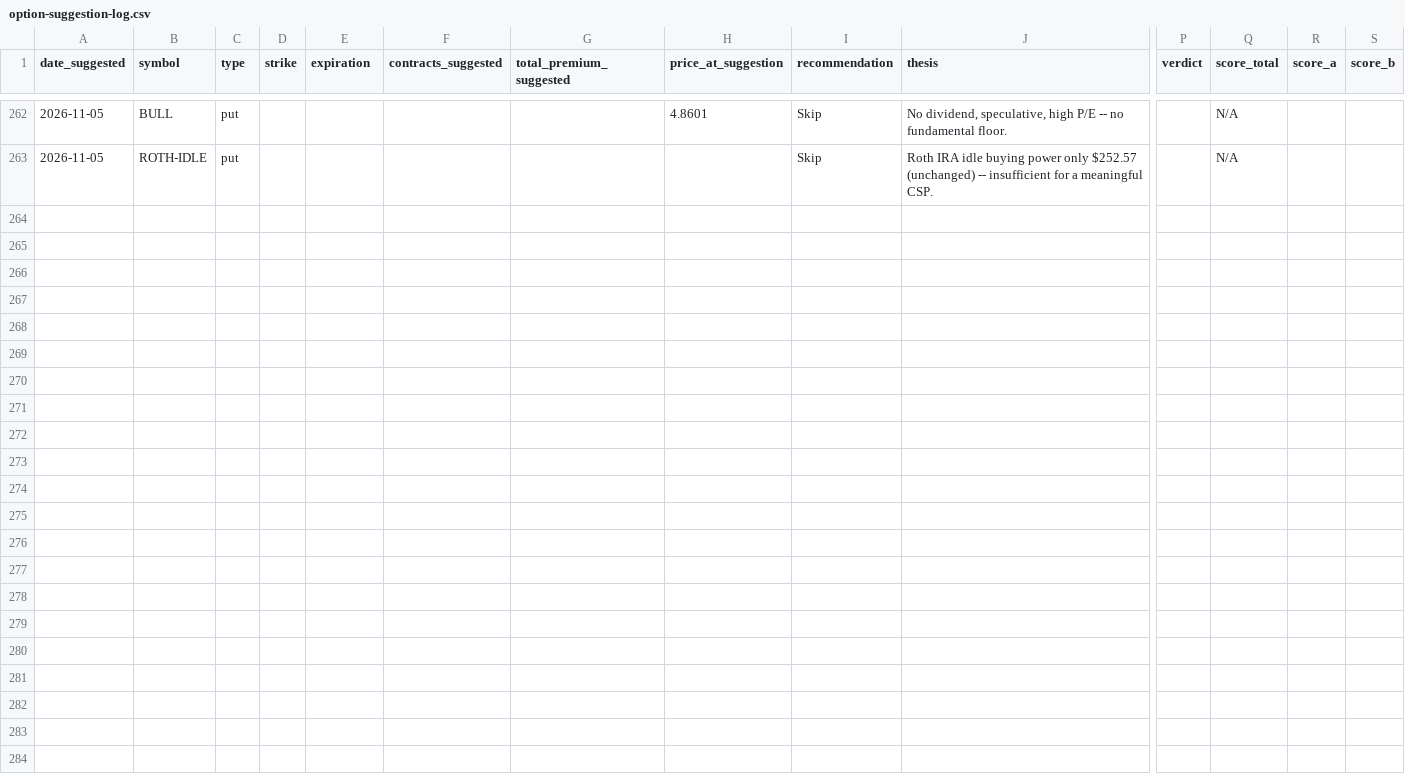
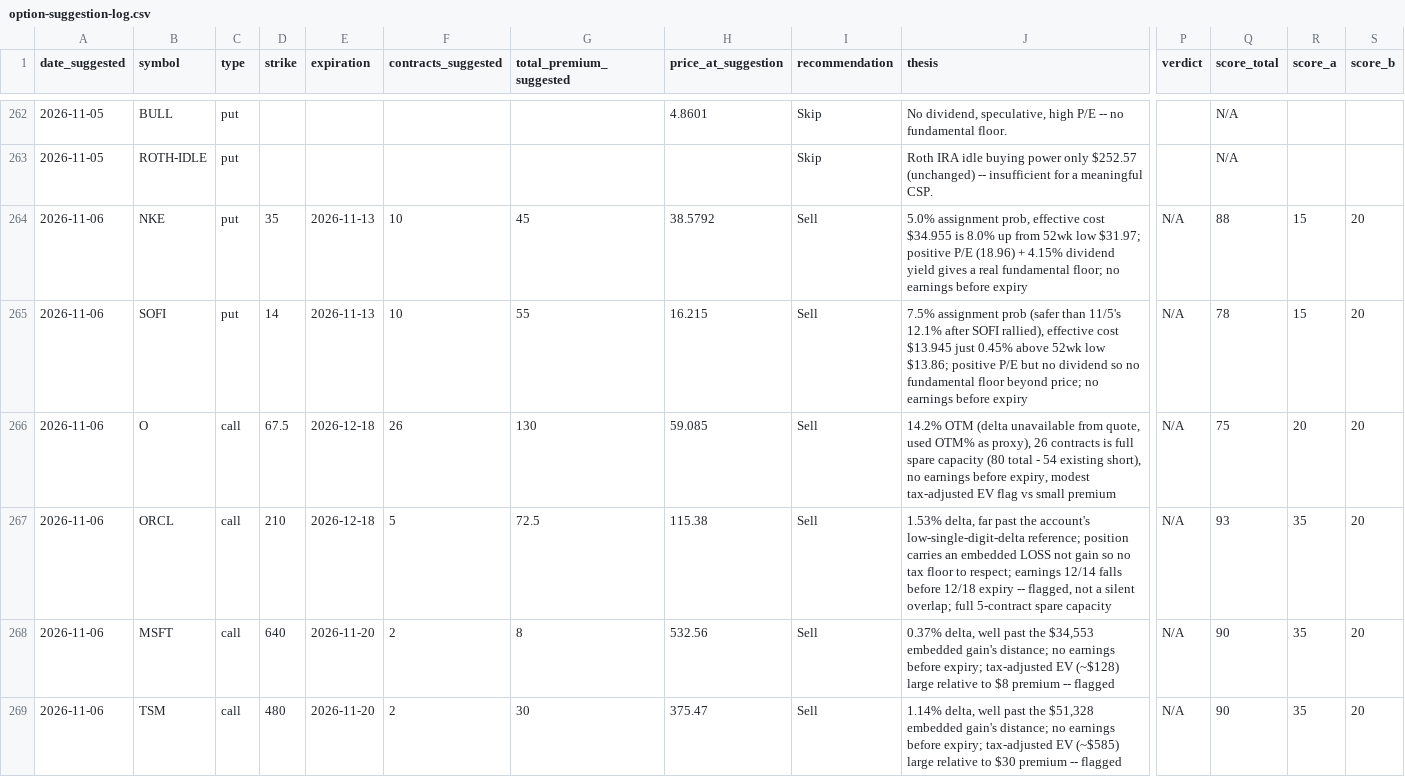
Before and after one commit to Jijunjiang/portfolio-report, a CSV file: reports/option-suggestion-log.csv, drawn as a sheet; only a part is shown, gaps mark what is left out; rows hold the shown columns only; the diff covers the shown part only; the diff names each change by its address in the sheet, - before the commit and + after, or states it on an @@ line.

```diff
--- a/reports/option-suggestion-log.csv
+++ b/reports/option-suggestion-log.csv
+row 264: 2026-11-06 | NKE | put | 35 | 2026-11-13 | 10 | 45 | 38.5792 | Sell | 5.0% assignment prob, effective cost $34.955 is 8.0% up from 52wk low $31.97; positive P/E (18.96) + 4.15% dividend yield gives a real fundamental floor; no earnings before expiry | N/A | 88 | 15 | 20
+row 265: 2026-11-06 | SOFI | put | 14 | 2026-11-13 | 10 | 55 | 16.215 | Sell | 7.5% assignment prob (safer than 11/5's 12.1% after SOFI rallied), effective cost $13.945 just 0.45% above 52wk low $13.86; positive P/E but no dividend so no fundamental floor beyond price; no earnings before expiry | N/A | 78 | 15 | 20
+row 266: 2026-11-06 | O | call | 67.5 | 2026-12-18 | 26 | 130 | 59.085 | Sell | 14.2% OTM (delta unavailable from quote, used OTM% as proxy), 26 contracts is full spare capacity (80 total - 54 existing short), no earnings before expiry, modest tax-adjusted EV flag vs small premium | N/A | 75 | 20 | 20
+row 267: 2026-11-06 | ORCL | call | 210 | 2026-12-18 | 5 | 72.5 | 115.38 | Sell | 1.53% delta, far past the account's low-single-digit-delta reference; position carries an embedded LOSS not gain so no tax floor to respect; earnings 12/14 falls before 12/18 expiry -- flagged, not a silent overlap; full 5-contract spare capacity | N/A | 93 | 35 | 20
+row 268: 2026-11-06 | MSFT | call | 640 | 2026-11-20 | 2 | 8 | 532.56 | Sell | 0.37% delta, well past the $34,553 embedded gain's distance; no earnings before expiry; tax-adjusted EV (~$128) large relative to $8 premium -- flagged | N/A | 90 | 35 | 20
+row 269: 2026-11-06 | TSM | call | 480 | 2026-11-20 | 2 | 30 | 375.47 | Sell | 1.14% delta, well past the $51,328 embedded gain's distance; no earnings before expiry; tax-adjusted EV (~$585) large relative to $30 premium -- flagged | N/A | 90 | 35 | 20
```
Also changed, not shown: 6 added rows elsewhere in this file, reports/margin-balance-history.csv, reports/net-worth-history.csv, 5 other files.
